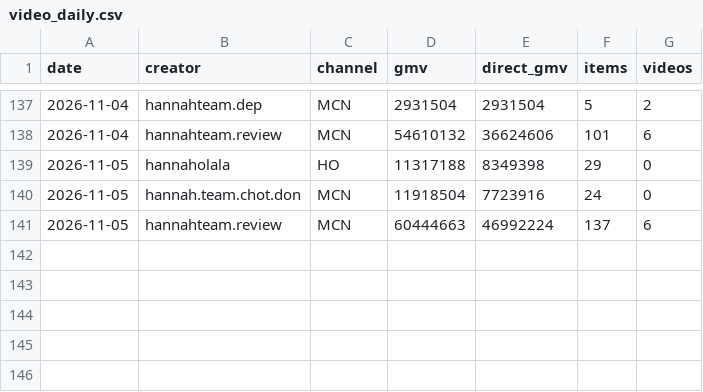
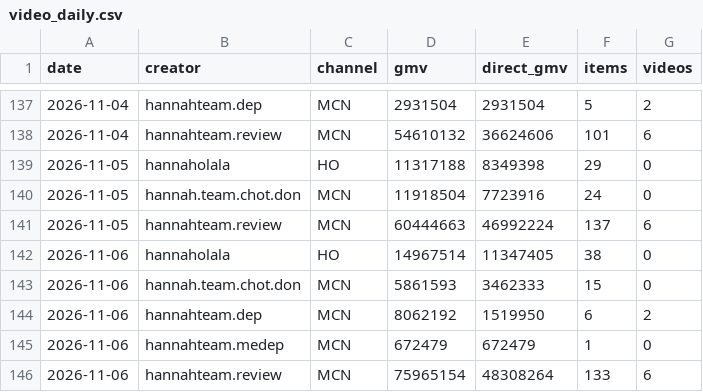
Before and after one commit to vynguyen-HO/ezs-dashboard, a CSV file: tiktok/data/video_daily.csv, drawn as a sheet; only a part is shown, gaps mark what is left out; the diff names each change by its address in the sheet, - before the commit and + after, or states it on an @@ line.

```diff
--- a/tiktok/data/video_daily.csv
+++ b/tiktok/data/video_daily.csv
+row 142: 2026-11-06 | hannaholala | HO | 14967514 | 11347405 | 38 | 0
+row 143: 2026-11-06 | hannah.team.chot.don | MCN | 5861593 | 3462333 | 15 | 0
+row 144: 2026-11-06 | hannahteam.dep | MCN | 8062192 | 1519950 | 6 | 2
+row 145: 2026-11-06 | hannahteam.medep | MCN | 672479 | 672479 | 1 | 0
+row 146: 2026-11-06 | hannahteam.review | MCN | 75965154 | 48308264 | 133 | 6
```
Also changed, not shown: tiktok/data/live_sessions.csv.
